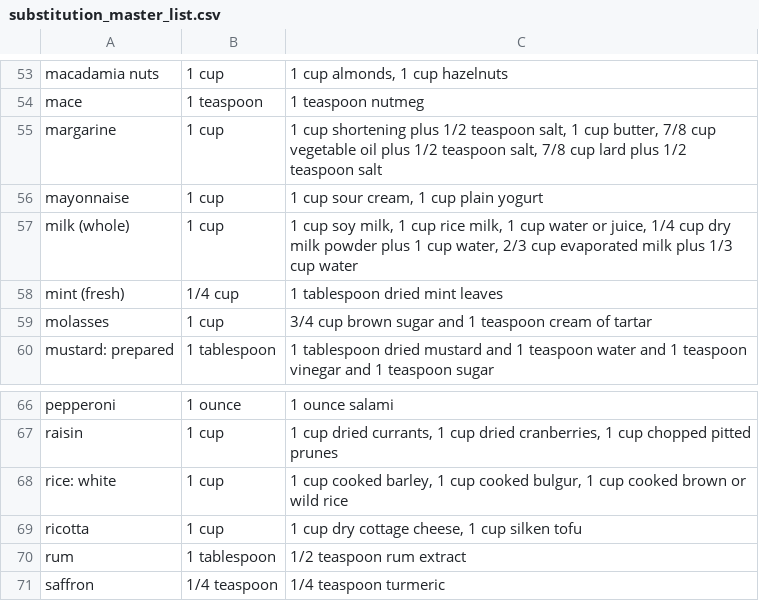
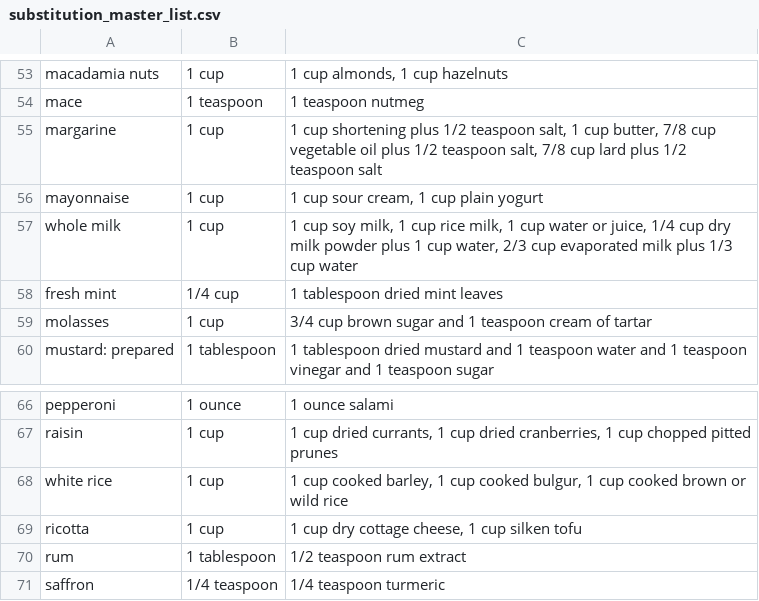
Before and after one commit to williamtonks/Sous, a CSV file: test_files_substitution/substitution_master_list.csv, drawn as a sheet; only a part is shown, gaps mark what is left out; the diff covers the shown part only; the diff names each change by its address in the sheet, - before the commit and + after, or states it on an @@ line.

```diff
--- a/test_files_substitution/substitution_master_list.csv
+++ b/test_files_substitution/substitution_master_list.csv
-A57: milk (whole)
+A57: whole milk
-A58: mint (fresh)
+A58: fresh mint
-A68: rice: white
+A68: white rice
```
Also changed, not shown: 13 edited cells elsewhere in this file, 1 other file.
